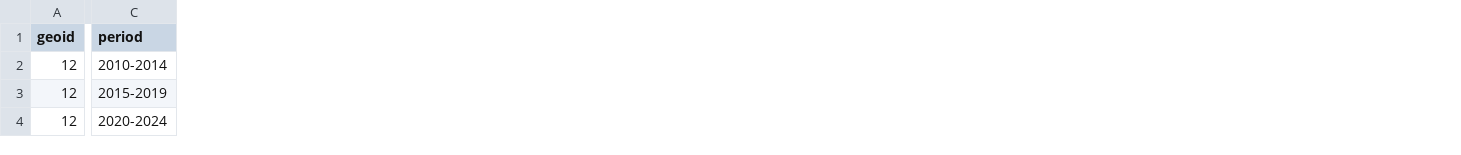
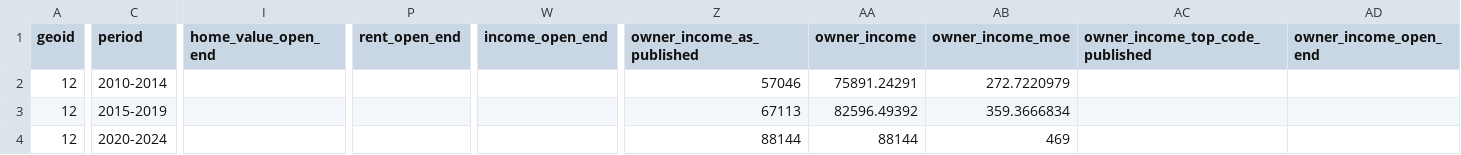
Before and after one commit to brianravelo28/florida-housing-affordability, a CSV file: data/processed/state.csv, drawn as a sheet; only a part is shown, gaps mark what is left out; the diff covers the shown part only; the diff names each change by its address in the sheet, - before the commit and + after, or states it on an @@ line.

```diff
--- a/data/processed/state.csv
+++ b/data/processed/state.csv
+column I (home_value_open_end), empty
+column P (rent_open_end), empty
+column W (income_open_end), empty
+column Z (owner_income_as_published), rows 2-4: 57046 | 67113 | 88144
+column AA (owner_income), rows 2-4: 75891.24291 | 82596.49392 | 88144
+column AB (owner_income_moe), rows 2-4: 272.7220979 | 359.3666834 | 469
+column AC (owner_income_top_code_published), empty
+column AD (owner_income_open_end), empty
```
Also changed, not shown: 3 added columns and 1 removed column elsewhere in this file, data/processed/findings.csv, 16 other files.
